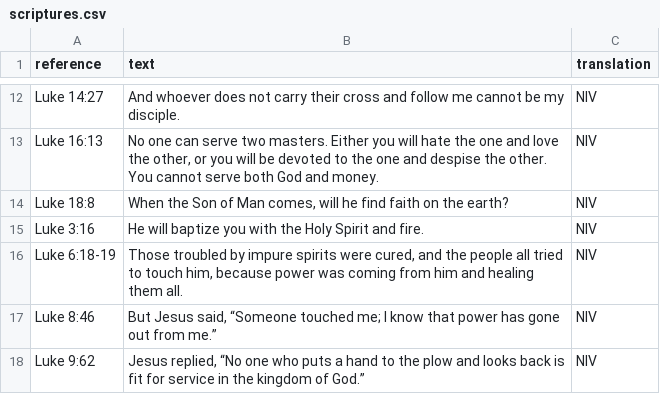
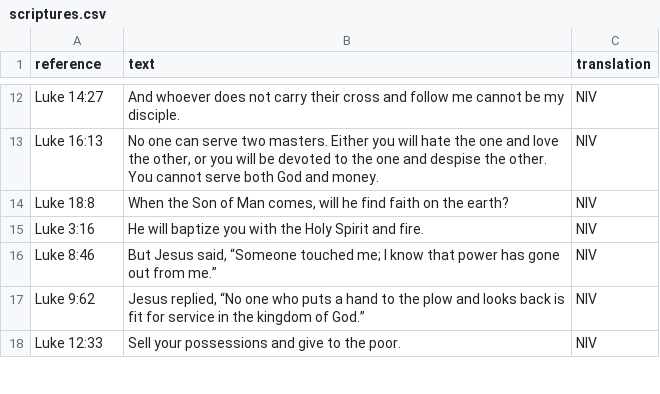
Before and after one commit to colombara-org/colombara.org.github.io, a CSV file: assets/data/scriptures.csv, drawn as a sheet; only a part is shown, gaps mark what is left out; the shorter side is filled out with more unchanged rows.

Commit message:
removed duplicate of luke 6:18-19

```diff
--- a/assets/data/scriptures.csv
+++ b/assets/data/scriptures.csv
@@ -15,3 +15,2 @@ Luke 18:8,"When the Son of Man comes, will he find faith on the earth?",NIV
 Luke 3:16,He will baptize you with the Holy Spirit and fire.,NIV
-Luke 6:18-19,"Those troubled by impure spirits were cured, and the people all tried to touch him, because power was coming from him and healing them all.",NIV
 Luke 8:46,"But Jesus said, “Someone touched me; I know that power has gone out from me.”",NIV
```
